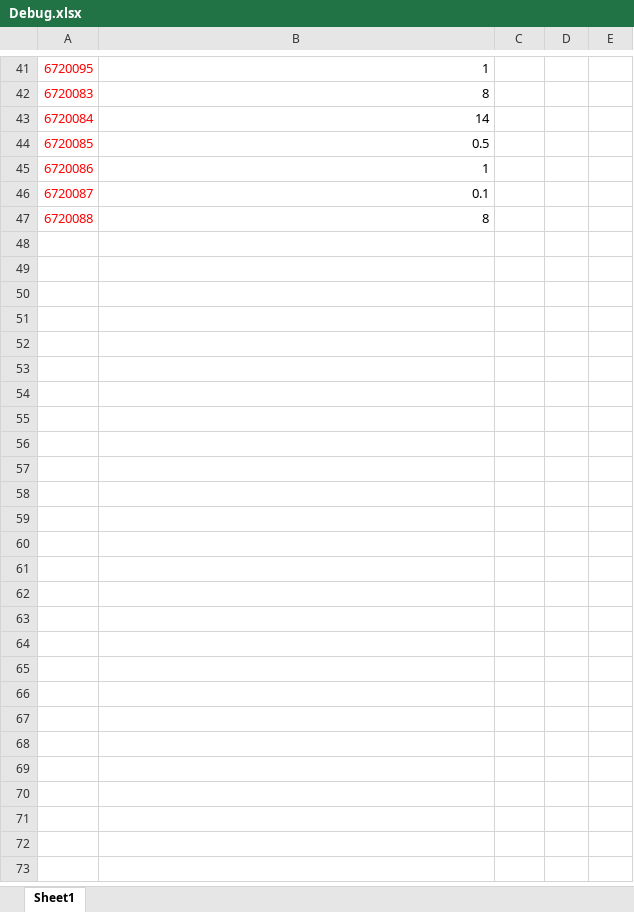
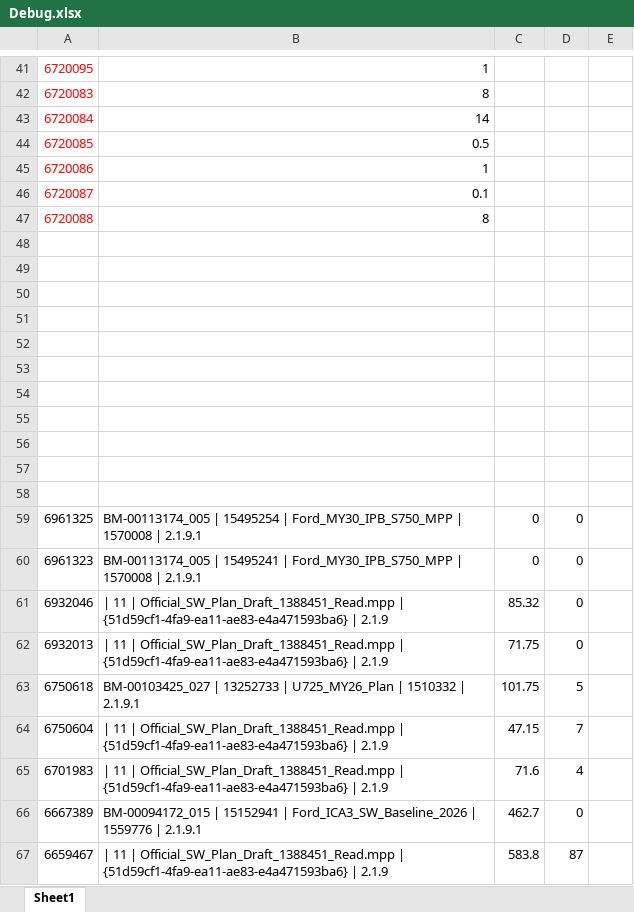
Before and after one commit to Pratyaksh5642/TOTAL-TIME, an Excel workbook: Debug.xlsx, sheet Sheet1, drawn as a sheet; only a part is shown, gaps mark what is left out; values as stored, in another font and other column widths than the file's, no borders; the diff covers the shown part only; the diff names each change by its address in the sheet, - before the commit and + after, or states it on an @@ line.

```diff
--- a/Debug.xlsx (sheet Sheet1)
+++ b/Debug.xlsx (sheet Sheet1)
+row 48: (empty)
+row 49: (empty)
+row 50: (empty)
+row 51: (empty)
+row 52: (empty)
+row 53: (empty)
+row 54: (empty)
+row 55: (empty)
+row 56: (empty)
+row 57: (empty)
+row 58: (empty)
+row 59: 6961325 | BM-00113174_005 | 15495254 | Ford_MY30_IPB_S750_MPP | 1570008 | 2.1.9.1 | 0 | 0
+row 60: 6961323 | BM-00113174_005 | 15495241 | Ford_MY30_IPB_S750_MPP | 1570008 | 2.1.9.1 | 0 | 0
+row 61: 6932046 | | 11 | Official_SW_Plan_Draft_1388451_Read.mpp | {51d59cf1-4fa9-ea11-ae83-e4a471593ba6} | 2.1.9 | 85.32 | 0
+row 62: 6932013 | | 11 | Official_SW_Plan_Draft_1388451_Read.mpp | {51d59cf1-4fa9-ea11-ae83-e4a471593ba6} | 2.1.9 | 71.75 | 0
+row 63: 6750618 | BM-00103425_027 | 13252733 | U725_MY26_Plan | 1510332 | 2.1.9.1 | 101.75 | 5
+row 64: 6750604 | | 11 | Official_SW_Plan_Draft_1388451_Read.mpp | {51d59cf1-4fa9-ea11-ae83-e4a471593ba6} | 2.1.9 | 47.15 | 7
+row 65: 6701983 | | 11 | Official_SW_Plan_Draft_1388451_Read.mpp | {51d59cf1-4fa9-ea11-ae83-e4a471593ba6} | 2.1.9 | 71.6 | 4
+row 66: 6667389 | BM-00094172_015 | 15152941 | Ford_ICA3_SW_Baseline_2026 | 1559776 | 2.1.9.1 | 462.7 | 0
+row 67: 6659467 | | 11 | Official_SW_Plan_Draft_1388451_Read.mpp | {51d59cf1-4fa9-ea11-ae83-e4a471593ba6} | 2.1.9 | 583.8 | 87
```
Also changed, not shown: 101 added rows elsewhere in this sheet, 12 other files.
